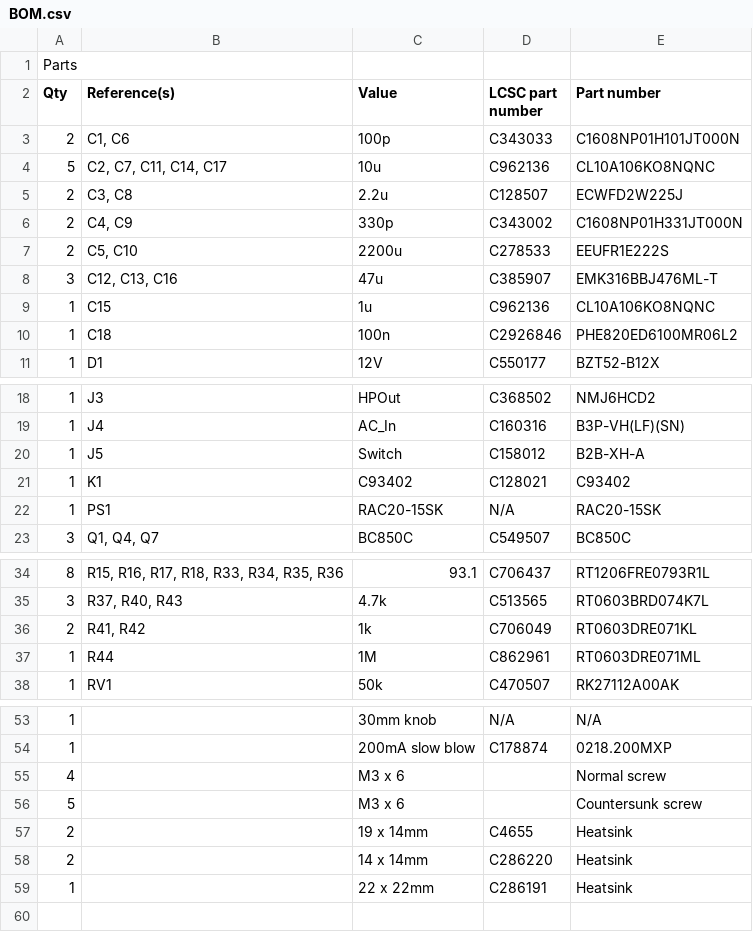
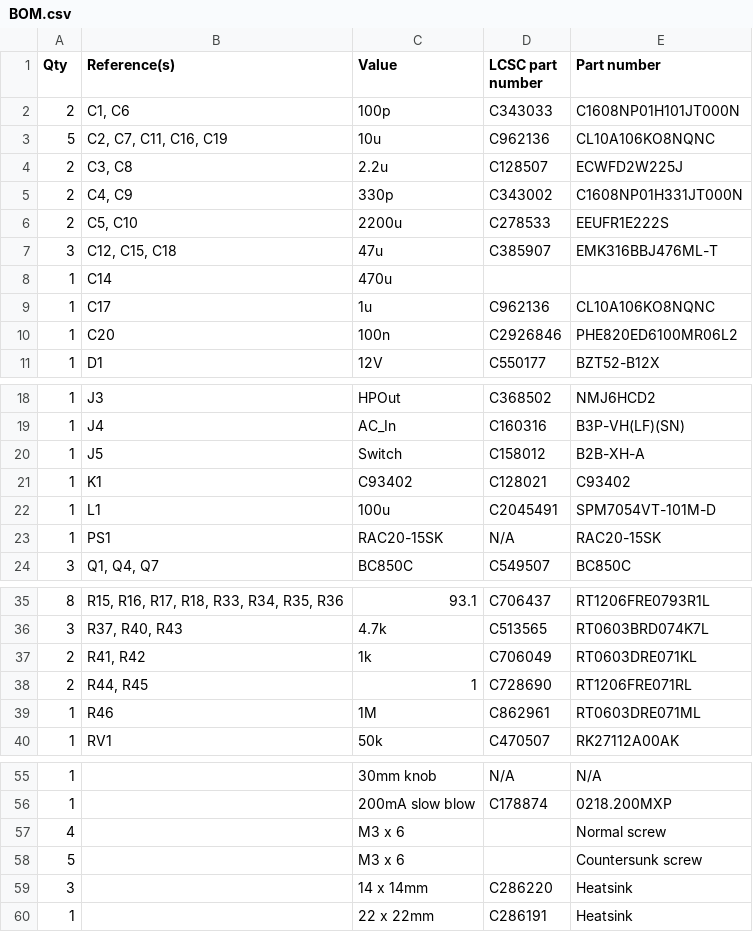
Before and after one commit to Ariamelon/F3HP, a CSV file: BOM.csv, drawn as a sheet; only a part is shown, gaps mark what is left out; removed rows and columns are numbered as before the commit, all else as after; the diff names each change by its address in the sheet, - before the commit and + after, or states it on an @@ line.

```diff
--- a/BOM.csv
+++ b/BOM.csv
-row 1: Parts
-B3 (Reference(s)): C2, C7, C11, C14, C17
+B3 (Reference(s)): C2, C7, C11, C16, C19
-B7 (Reference(s)): C12, C13, C16
+B7 (Reference(s)): C12, C15, C18
+row 8: 1 | C14 | 470u
-B9 (Reference(s)): C15
+B9 (Reference(s)): C17
-B10 (Reference(s)): C18
+B10 (Reference(s)): C20
+row 22: 1 | L1 | 100u | C2045491 | SPM7054VT-101M-D
+row 38: 2 | R44, R45 | 1 | C728690 | RT1206FRE071RL
-B39 (Reference(s)): R44
+B39 (Reference(s)): R46
-row 57: 2 |  | 19 x 14mm | C4655 | Heatsink
-A59 (Qty): 2
+A59 (Qty): 3
```
Also changed, not shown: 6 other files.
